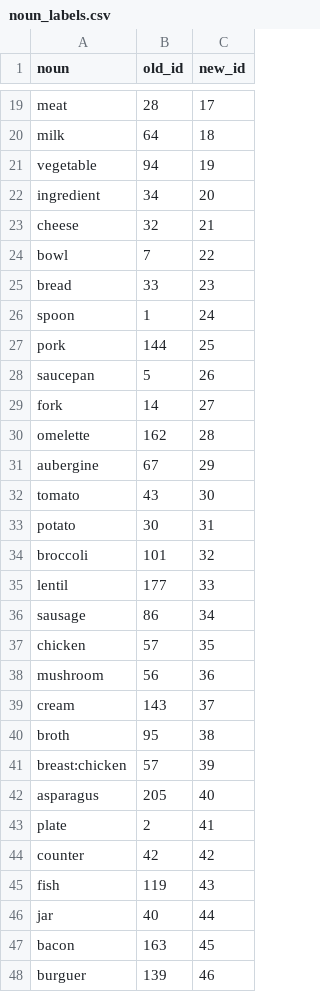
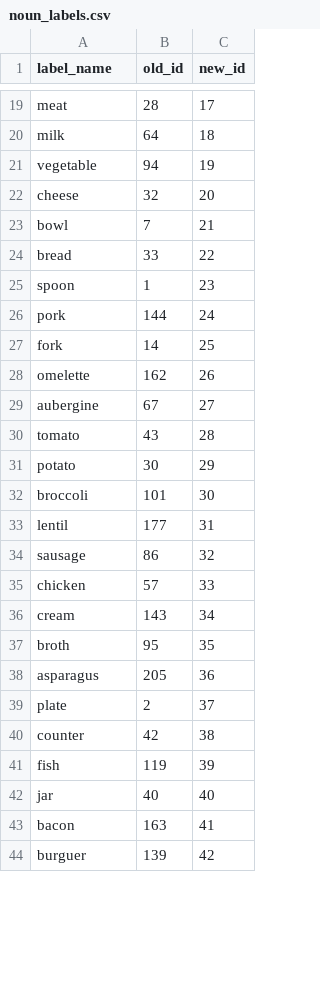
Before and after one commit to Guilleuz/BSH-ActionFormer, a CSV file: video_annotations/noun_labels.csv, drawn as a sheet; only a part is shown, gaps mark what is left out; the diff covers the shown part only.

Commit message:
Fixed reduce_label_range.py. It gave a single class two new ids if there were instances that used

```diff
--- a/video_annotations/noun_labels.csv
+++ b/video_annotations/noun_labels.csv
@@ -1 +1 @@
-noun,old_id,new_id
+label_name,old_id,new_id
@@ -21,28 +21,24 @@ milk,64,18
 vegetable,94,19
-ingredient,34,20
-cheese,32,21
-bowl,7,22
-bread,33,23
-spoon,1,24
-pork,144,25
-saucepan,5,26
-fork,14,27
-omelette,162,28
-aubergine,67,29
-tomato,43,30
-potato,30,31
-broccoli,101,32
-lentil,177,33
-sausage,86,34
-chicken,57,35
-mushroom,56,36
-cream,143,37
-broth,95,38
-breast:chicken,57,39
-asparagus,205,40
-plate,2,41
-counter,42,42
-fish,119,43
-jar,40,44
-bacon,163,45
-burguer,139,46
+cheese,32,20
+bowl,7,21
+bread,33,22
+spoon,1,23
+pork,144,24
+fork,14,25
+omelette,162,26
+aubergine,67,27
+tomato,43,28
+potato,30,29
+broccoli,101,30
+lentil,177,31
+sausage,86,32
+chicken,57,33
+cream,143,34
+broth,95,35
+asparagus,205,36
+plate,2,37
+counter,42,38
+fish,119,39
+jar,40,40
+bacon,163,41
+burguer,139,42
```
Also changed, not shown: 1 added row, 3 removed rows and 11 edited cells elsewhere in this file, video_annotations/verb_labels.csv, 8 other files.
